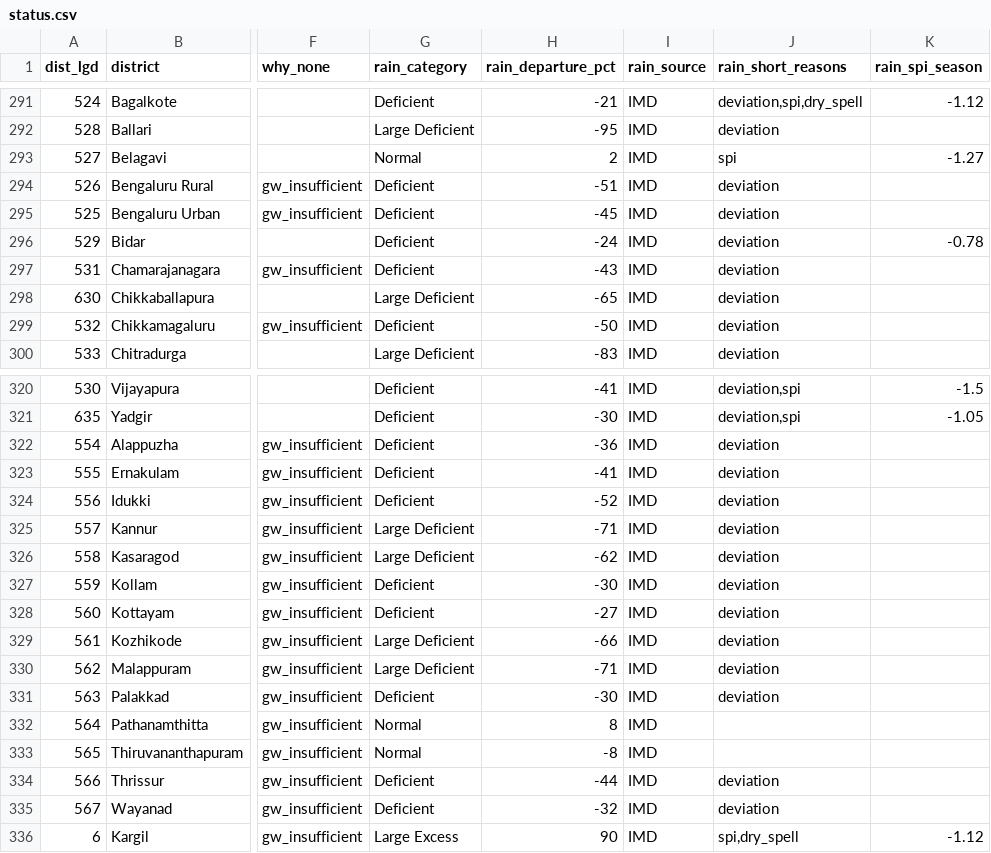
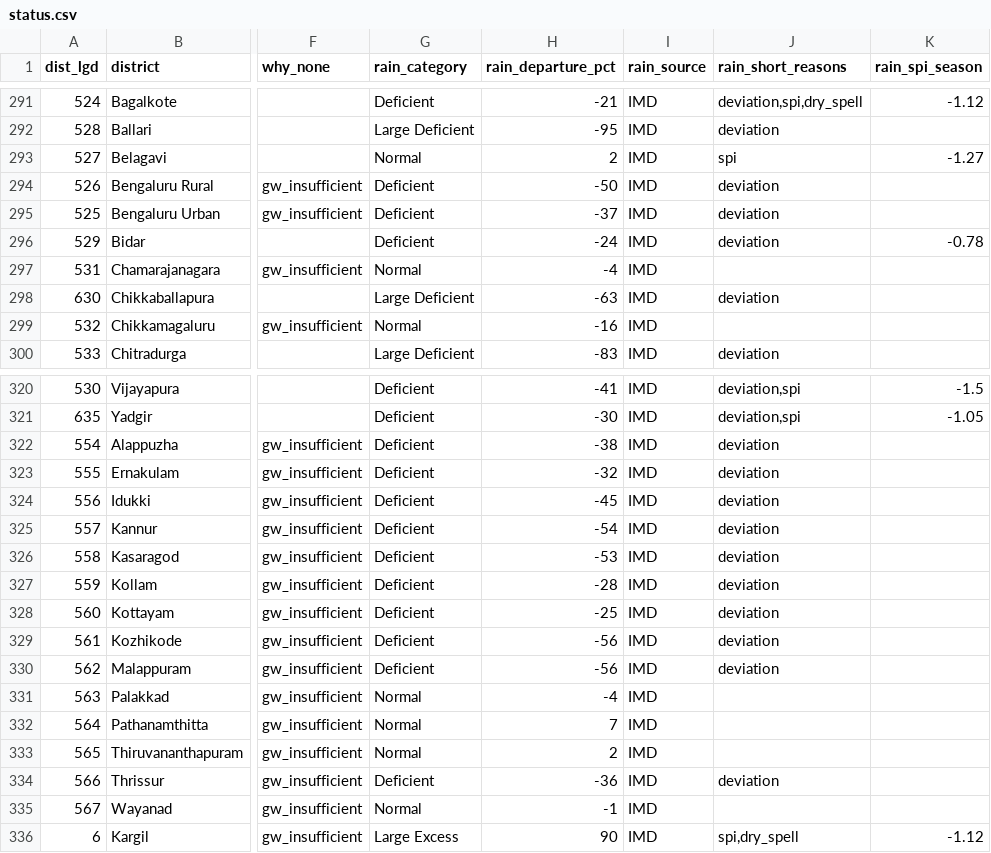
Before and after one commit to Rushikeshay/India_Drought_Tracker, a CSV file: web/data/status.csv, drawn as a sheet; only a part is shown, gaps mark what is left out; the diff covers the shown part only; the diff names each change by its address in the sheet, - before the commit and + after, or states it on an @@ line.

```diff
--- a/web/data/status.csv
+++ b/web/data/status.csv
-H294 (rain_departure_pct): -51
+H294 (rain_departure_pct): -50
-H295 (rain_departure_pct): -45
+H295 (rain_departure_pct): -37
-G297 (rain_category): Deficient
+G297 (rain_category): Normal
-H297 (rain_departure_pct): -43
+H297 (rain_departure_pct): -4
-J297 (rain_short_reasons): deviation
+J297 (rain_short_reasons): (empty)
-H298 (rain_departure_pct): -65
+H298 (rain_departure_pct): -63
-G299 (rain_category): Deficient
+G299 (rain_category): Normal
-H299 (rain_departure_pct): -50
+H299 (rain_departure_pct): -16
-J299 (rain_short_reasons): deviation
+J299 (rain_short_reasons): (empty)
-H322 (rain_departure_pct): -36
+H322 (rain_departure_pct): -38
-H323 (rain_departure_pct): -41
+H323 (rain_departure_pct): -32
-H324 (rain_departure_pct): -52
+H324 (rain_departure_pct): -45
-G325:G326 (rain_category): Large Deficient
+G325:G326 (rain_category): Deficient
-H325 (rain_departure_pct): -71
+H325 (rain_departure_pct): -54
-H326 (rain_departure_pct): -62
+H326 (rain_departure_pct): -53
-H327 (rain_departure_pct): -30
+H327 (rain_departure_pct): -28
-H328 (rain_departure_pct): -27
+H328 (rain_departure_pct): -25
-G329:G330 (rain_category): Large Deficient
+G329:G330 (rain_category): Deficient
-H329 (rain_departure_pct): -66
+H329 (rain_departure_pct): -56
-H330 (rain_departure_pct): -71
+H330 (rain_departure_pct): -56
-G331 (rain_category): Deficient
+G331 (rain_category): Normal
-H331 (rain_departure_pct): -30
+H331 (rain_departure_pct): -4
-J331 (rain_short_reasons): deviation
+J331 (rain_short_reasons): (empty)
-H332 (rain_departure_pct): 8
+H332 (rain_departure_pct): 7
-H333 (rain_departure_pct): -8
+H333 (rain_departure_pct): 2
-H334 (rain_departure_pct): -44
+H334 (rain_departure_pct): -36
-G335 (rain_category): Deficient
+G335 (rain_category): Normal
-H335 (rain_departure_pct): -32
+H335 (rain_departure_pct): -1
-J335 (rain_short_reasons): deviation
+J335 (rain_short_reasons): (empty)
```
Also changed, not shown: 94 edited cells elsewhere in this file, data/processed/imd_official/latest.csv, 4 other files.
